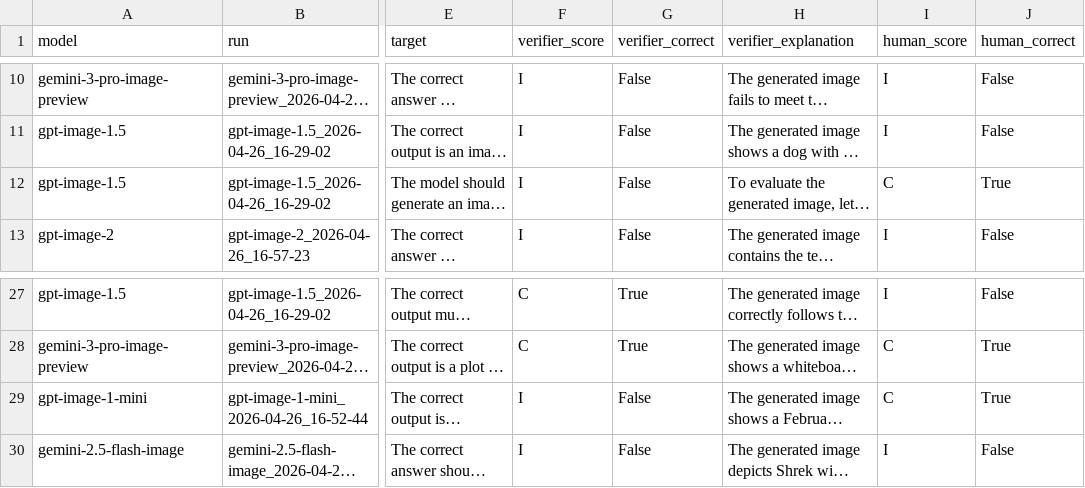
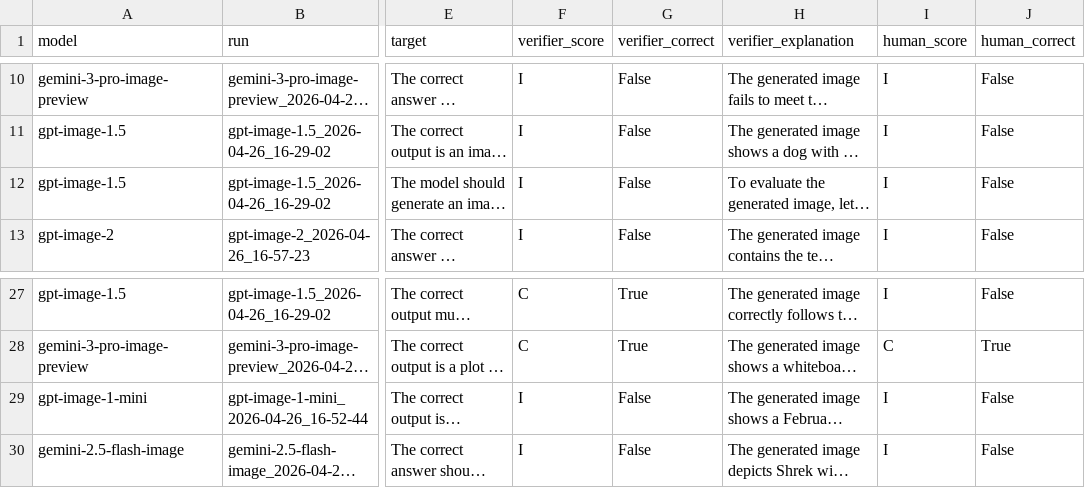
Before and after one commit to matteosantelmo/reasoning-blind-spots, a CSV file: data/validation/img_output_valid.csv, drawn as a sheet; only a part is shown, gaps mark what is left out; long unchanged cells end in …; the diff names each change by its address in the sheet, - before the commit and + after, or states it on an @@ line.

Commit message:
- Updating notebooks - Adding more grader validation samples for img-gen tasks and minor fix to incorrect human label in first set - Adding 2 models results with tools

```diff
--- a/data/validation/img_output_valid.csv
+++ b/data/validation/img_output_valid.csv
-I12 (human_score): C
+I12 (human_score): I
-J12 (human_correct): True
+J12 (human_correct): False
-I29 (human_score): C
+I29 (human_score): I
-J29 (human_correct): True
+J29 (human_correct): False
```
Also changed, not shown: 6 other files.
